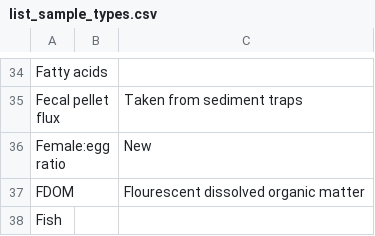
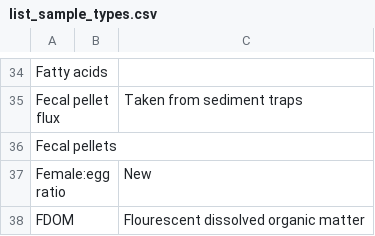
Before and after one commit to umeldt/darwinsheet, a CSV file: config/list_sample_types.csv, drawn as a sheet; only a part is shown, gaps mark what is left out; the shorter side is filled out with more unchanged rows.

Commit message:
Update list_sample_types.csv

```diff
--- a/config/list_sample_types.csv
+++ b/config/list_sample_types.csv
@@ -35,2 +35,3 @@ Fatty acids,,
 Fecal pellet flux,, Taken from sediment traps
+Fecal pellets,,
 Female:egg ratio,,New
```
